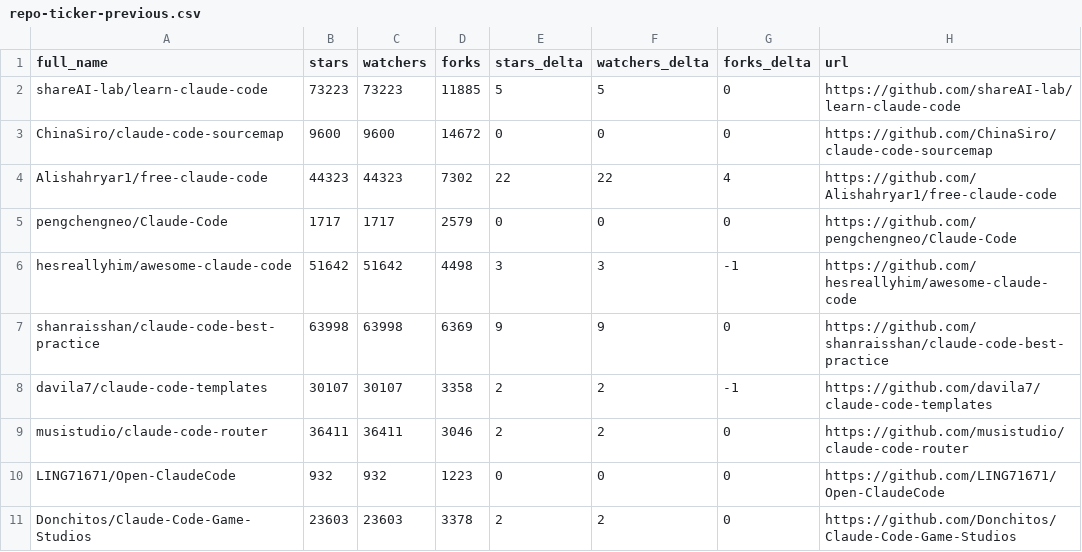
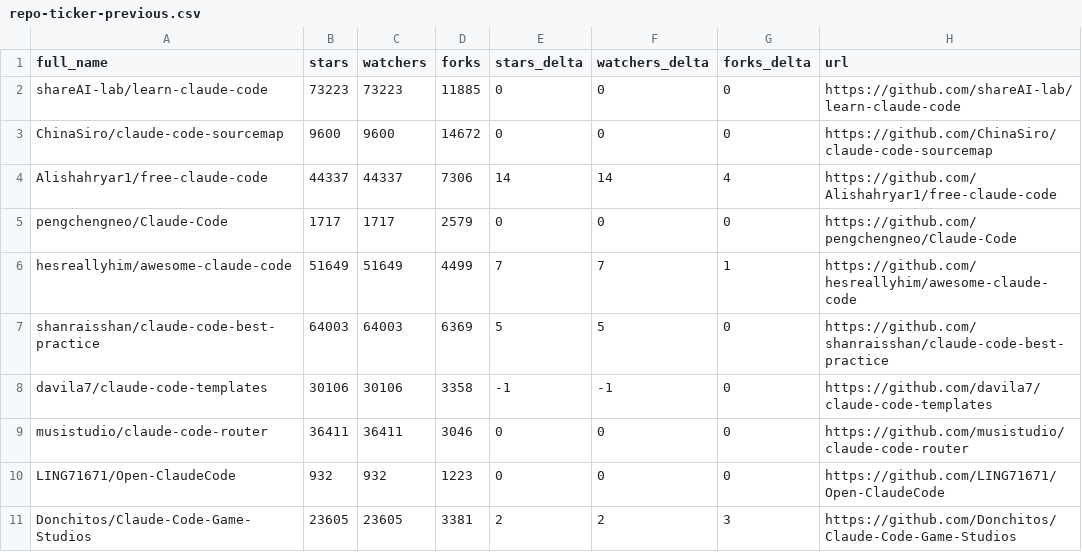
Before and after one commit to ats-kinoshita-iso/awesome-claude-code, a CSV file: data/repo-ticker-previous.csv, drawn as a sheet; only a part is shown; the diff covers the shown part only.

```diff
--- a/data/repo-ticker-previous.csv
+++ b/data/repo-ticker-previous.csv
@@ -1,11 +1,11 @@
 full_name,stars,watchers,forks,stars_delta,watchers_delta,forks_delta,url
-shareAI-lab/learn-claude-code,73223,73223,11885,5,5,0,https://github.com/shareAI-lab/learn-claude-code
+shareAI-lab/learn-claude-code,73223,73223,11885,0,0,0,https://github.com/shareAI-lab/learn-claude-code
 ChinaSiro/claude-code-sourcemap,9600,9600,14672,0,0,0,https://github.com/ChinaSiro/claude-code-sourcemap
-Alishahryar1/free-claude-code,44323,44323,7302,22,22,4,https://github.com/Alishahryar1/free-claude-code
+Alishahryar1/free-claude-code,44337,44337,7306,14,14,4,https://github.com/Alishahryar1/free-claude-code
 pengchengneo/Claude-Code,1717,1717,2579,0,0,0,https://github.com/pengchengneo/Claude-Code
-hesreallyhim/awesome-claude-code,51642,51642,4498,3,3,-1,https://github.com/hesreallyhim/awesome-claude-code
-shanraisshan/claude-code-best-practice,63998,63998,6369,9,9,0,https://github.com/shanraisshan/claude-code-best-practice
-davila7/claude-code-templates,30107,30107,3358,2,2,-1,https://github.com/davila7/claude-code-templates
-musistudio/claude-code-router,36411,36411,3046,2,2,0,https://github.com/musistudio/claude-code-router
+hesreallyhim/awesome-claude-code,51649,51649,4499,7,7,1,https://github.com/hesreallyhim/awesome-claude-code
+shanraisshan/claude-code-best-practice,64003,64003,6369,5,5,0,https://github.com/shanraisshan/claude-code-best-practice
+davila7/claude-code-templates,30106,30106,3358,-1,-1,0,https://github.com/davila7/claude-code-templates
+musistudio/claude-code-router,36411,36411,3046,0,0,0,https://github.com/musistudio/claude-code-router
 LING71671/Open-ClaudeCode,932,932,1223,0,0,0,https://github.com/LING71671/Open-ClaudeCode
-Donchitos/Claude-Code-Game-Studios,23603,23603,3378,2,2,0,https://github.com/Donchitos/Claude-Code-Game-Studios
+Donchitos/Claude-Code-Game-Studios,23605,23605,3381,2,2,3,https://github.com/Donchitos/Claude-Code-Game-Studios
```
Also changed, not shown: 1 added row, 1 removed row and 124 edited cells elsewhere in this file, 3 other files.
